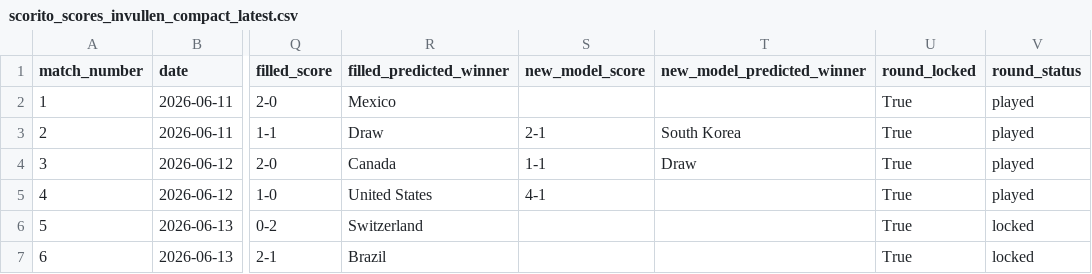
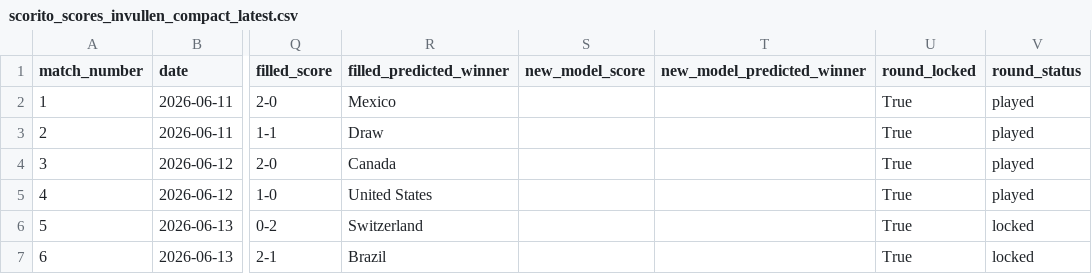
Before and after one commit to thomlaer/voetbal_prediction, a CSV file: github_vercel_app/public/files/scorito_scores_invullen_compact_latest.csv, drawn as a sheet; only a part is shown, gaps mark what is left out; the diff names each change by its address in the sheet, - before the commit and + after, or states it on an @@ line.

Commit message:
Hide post-match scores from new model field

```diff
--- a/github_vercel_app/public/files/scorito_scores_invullen_compact_latest.csv
+++ b/github_vercel_app/public/files/scorito_scores_invullen_compact_latest.csv
-S3 (new_model_score): 2-1
+S3 (new_model_score): (empty)
-T3 (new_model_predicted_winner): South Korea
+T3 (new_model_predicted_winner): (empty)
-S4 (new_model_score): 1-1
+S4 (new_model_score): (empty)
-T4 (new_model_predicted_winner): Draw
+T4 (new_model_predicted_winner): (empty)
-S5 (new_model_score): 4-1
+S5 (new_model_score): (empty)
```
Also changed, not shown: 2 other files.
